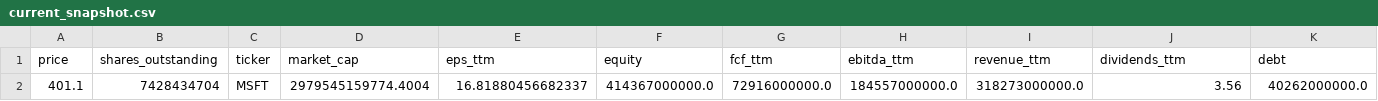
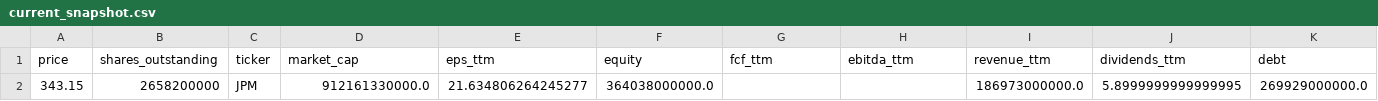
Before and after one commit to lorisjk/stock_valuator, a CSV file: data/current_snapshot.csv, drawn as a sheet; only a part is shown; removed rows and columns are numbered as before the commit, all else as after; rows hold the shown columns only; the diff names each change by its address in the sheet, - before the commit and + after, or states it on an @@ line.

```diff
--- a/data/current_snapshot.csv
+++ b/data/current_snapshot.csv
-row 2: 401.1 | 7428434704 | MSFT | 2979545159774.4004 | 16.81880456682337 | 414367000000.0 | 72916000000.0 | 184557000000.0 | 318273000000.0 | 3.56 | 40262000000.0
+row 2: 343.15 | 2658200000 | JPM | 912161330000.0 | 21.634806264245277 | 364038000000.0 |  |  | 186973000000.0 | 5.8999999999999995 | 269929000000.0
```
Also changed, not shown: data/metrics_long.csv, 11 other files.
